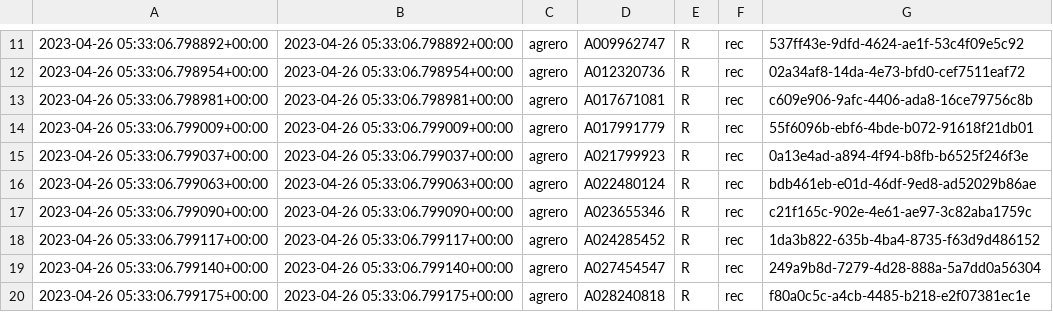
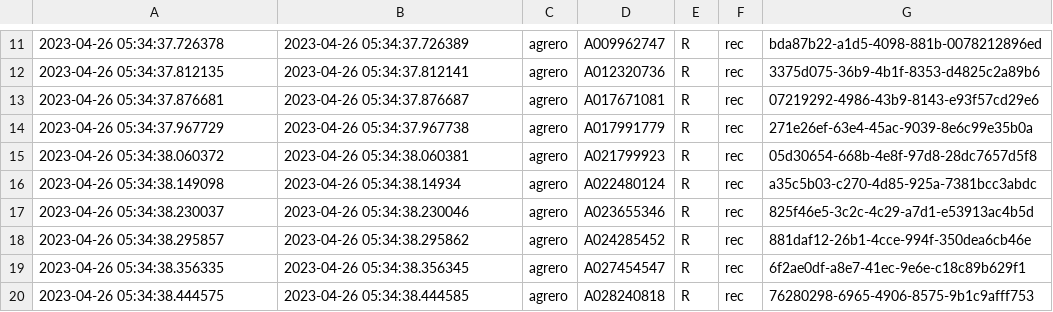
Before and after one commit to rero/rero-mef, a CSV file: data/agrero_pidstore.csv, drawn as a sheet; only a part is shown, gaps mark what is left out; the diff covers the shown part only.

```diff
--- a/data/agrero_pidstore.csv
+++ b/data/agrero_pidstore.csv
@@ -11,10 +11,10 @@
-2023-04-26 05:33:06.798892+00:00	2023-04-26 05:33:06.798892+00:00	agrero	A009962747	R	rec	537ff43e-9dfd-4624-ae1f-53c4f09e5c92
-2023-04-26 05:33:06.798954+00:00	2023-04-26 05:33:06.798954+00:00	agrero	A012320736	R	rec	02a34af8-14da-4e73-bfd0-cef7511eaf72
-2023-04-26 05:33:06.798981+00:00	2023-04-26 05:33:06.798981+00:00	agrero	A017671081	R	rec	c609e906-9afc-4406-ada8-16ce79756c8b
-2023-04-26 05:33:06.799009+00:00	2023-04-26 05:33:06.799009+00:00	agrero	A017991779	R	rec	55f6096b-ebf6-4bde-b072-91618f21db01
-2023-04-26 05:33:06.799037+00:00	2023-04-26 05:33:06.799037+00:00	agrero	A021799923	R	rec	0a13e4ad-a894-4f94-b8fb-b6525f246f3e
-2023-04-26 05:33:06.799063+00:00	2023-04-26 05:33:06.799063+00:00	agrero	A022480124	R	rec	bdb461eb-e01d-46df-9ed8-ad52029b86ae
-2023-04-26 05:33:06.799090+00:00	2023-04-26 05:33:06.799090+00:00	agrero	A023655346	R	rec	c21f165c-902e-4e61-ae97-3c82aba1759c
-2023-04-26 05:33:06.799117+00:00	2023-04-26 05:33:06.799117+00:00	agrero	A024285452	R	rec	1da3b822-635b-4ba4-8735-f63d9d486152
-2023-04-26 05:33:06.799140+00:00	2023-04-26 05:33:06.799140+00:00	agrero	A027454547	R	rec	249a9b8d-7279-4d28-888a-5a7dd0a56304
-2023-04-26 05:33:06.799175+00:00	2023-04-26 05:33:06.799175+00:00	agrero	A028240818	R	rec	f80a0c5c-a4cb-4485-b218-e2f07381ec1e
+2023-04-26 05:34:37.726378	2023-04-26 05:34:37.726389	agrero	A009962747	R	rec	bda87b22-a1d5-4098-881b-0078212896ed
+2023-04-26 05:34:37.812135	2023-04-26 05:34:37.812141	agrero	A012320736	R	rec	3375d075-36b9-4b1f-8353-d4825c2a89b6
+2023-04-26 05:34:37.876681	2023-04-26 05:34:37.876687	agrero	A017671081	R	rec	07219292-4986-43b9-8143-e93f57cd29e6
+2023-04-26 05:34:37.967729	2023-04-26 05:34:37.967738	agrero	A017991779	R	rec	271e26ef-63e4-45ac-9039-8e6c99e35b0a
+2023-04-26 05:34:38.060372	2023-04-26 05:34:38.060381	agrero	A021799923	R	rec	05d30654-668b-4e8f-97d8-28dc7657d5f8
+2023-04-26 05:34:38.149098	2023-04-26 05:34:38.14934	agrero	A022480124	R	rec	a35c5b03-c270-4d85-925a-7381bcc3abdc
+2023-04-26 05:34:38.230037	2023-04-26 05:34:38.230046	agrero	A023655346	R	rec	825f46e5-3c2c-4c29-a7d1-e53913ac4b5d
+2023-04-26 05:34:38.295857	2023-04-26 05:34:38.295862	agrero	A024285452	R	rec	881daf12-26b1-4cce-994f-350dea6cb46e
+2023-04-26 05:34:38.356335	2023-04-26 05:34:38.356345	agrero	A027454547	R	rec	6f2ae0df-a8e7-41ec-9e6e-c18c89b629f1
+2023-04-26 05:34:38.444575	2023-04-26 05:34:38.444585	agrero	A028240818	R	rec	76280298-6965-4906-8575-9b1c9afff753
```
Also changed, not shown: 30 edited cells elsewhere in this file, data/aggnd_metadata.csv, data/aggnd_pidstore.csv, 18 other files.
